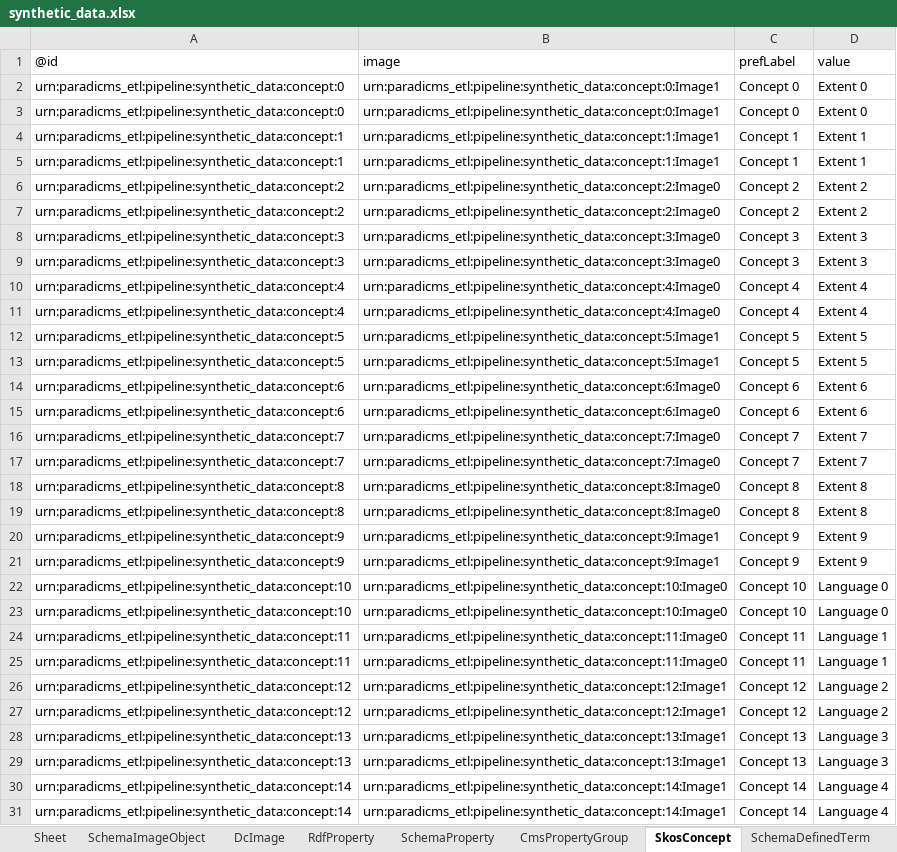
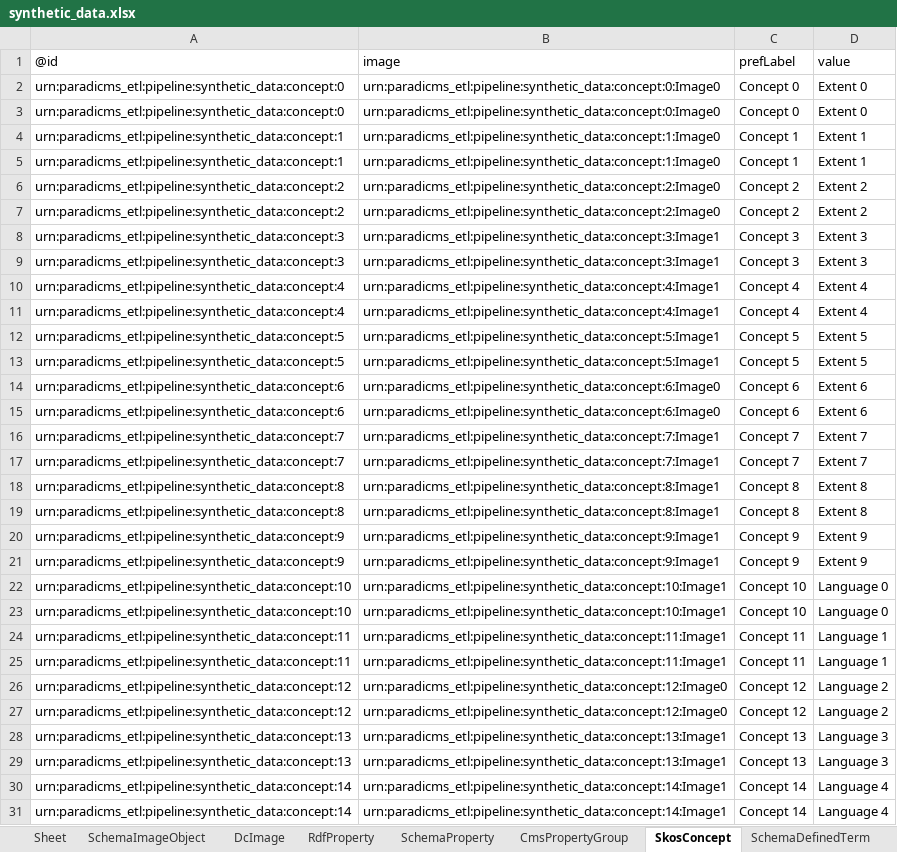
Before and after one commit to paradicms/paradicms, an Excel workbook: data/synthetic/synthetic_data.xlsx, sheet SkosConcept, drawn as a sheet; only a part is shown; values as stored, in another font and other column widths than the file's, no borders; the diff covers the shown part only; the diff names each change by its address in the sheet, - before the commit and + after, or states it on an @@ line.

Commit message:
regenerate synthetic data

```diff
--- a/data/synthetic/synthetic_data.xlsx (sheet SkosConcept)
+++ b/data/synthetic/synthetic_data.xlsx (sheet SkosConcept)
-B2:B3 (image): urn:paradicms_etl:pipeline:synthetic_data:concept:0:Image1
+B2:B3 (image): urn:paradicms_etl:pipeline:synthetic_data:concept:0:Image0
-B4:B5 (image): urn:paradicms_etl:pipeline:synthetic_data:concept:1:Image1
+B4:B5 (image): urn:paradicms_etl:pipeline:synthetic_data:concept:1:Image0
-B8:B9 (image): urn:paradicms_etl:pipeline:synthetic_data:concept:3:Image0
+B8:B9 (image): urn:paradicms_etl:pipeline:synthetic_data:concept:3:Image1
-B10:B11 (image): urn:paradicms_etl:pipeline:synthetic_data:concept:4:Image0
+B10:B11 (image): urn:paradicms_etl:pipeline:synthetic_data:concept:4:Image1
-B16:B17 (image): urn:paradicms_etl:pipeline:synthetic_data:concept:7:Image0
+B16:B17 (image): urn:paradicms_etl:pipeline:synthetic_data:concept:7:Image1
-B18:B19 (image): urn:paradicms_etl:pipeline:synthetic_data:concept:8:Image0
+B18:B19 (image): urn:paradicms_etl:pipeline:synthetic_data:concept:8:Image1
-B22:B23 (image): urn:paradicms_etl:pipeline:synthetic_data:concept:10:Image0
+B22:B23 (image): urn:paradicms_etl:pipeline:synthetic_data:concept:10:Image1
-B24:B25 (image): urn:paradicms_etl:pipeline:synthetic_data:concept:11:Image0
+B24:B25 (image): urn:paradicms_etl:pipeline:synthetic_data:concept:11:Image1
-B26:B27 (image): urn:paradicms_etl:pipeline:synthetic_data:concept:12:Image1
+B26:B27 (image): urn:paradicms_etl:pipeline:synthetic_data:concept:12:Image0
```
Also changed, not shown: 62 edited cells elsewhere in this sheet, sheet RdfProperty, sheet SchemaExhibitionEvent, sheet SchemaDefinedTerm, sheet FoafOrganization, sheet SchemaProperty, sheet FoafPerson, 3 more sheets, 1 other file.
